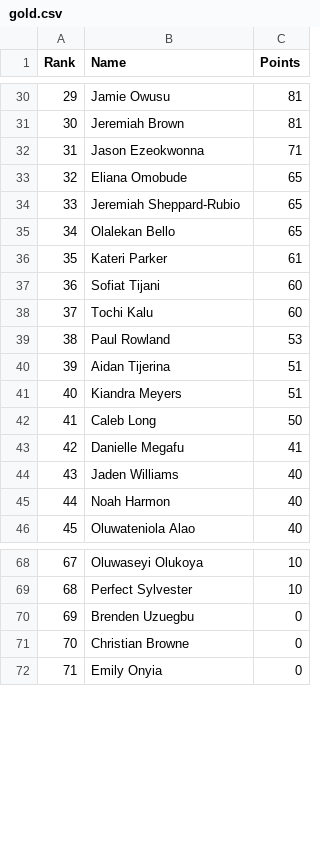
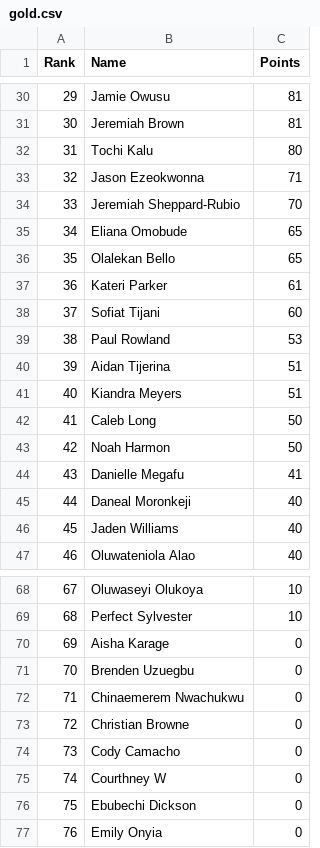
Before and after one commit to utsahistorian/utsansbewebsite, a CSV file: gold.csv, drawn as a sheet; only a part is shown, gaps mark what is left out; removed rows and columns are numbered as before the commit, all else as after; the diff covers the shown part only; the diff names each change by its address in the sheet, - before the commit and + after, or states it on an @@ line.

```diff
--- a/gold.csv
+++ b/gold.csv
@@ column A (Rank) renumbered between rows 5 and 102 @@
+row 32: 31 | Tochi Kalu | 80
+row 34: 33 | Jeremiah Sheppard-Rubio | 70
-row 34: 33 | Jeremiah Sheppard-Rubio | 65
-row 38: 37 | Tochi Kalu | 60
+row 43: 42 | Noah Harmon | 50
+row 45: 44 | Daneal Moronkeji | 40
-row 45: 44 | Noah Harmon | 40
+row 70: 69 | Aisha Karage | 0
+row 72: 71 | Chinaemerem Nwachukwu | 0
+row 74: 73 | Cody Camacho | 0
+row 75: 74 | Courthney W | 0
+row 76: 75 | Ebubechi Dickson | 0
```
Also changed, not shown: 16 added rows, 9 removed rows and 14 edited cells elsewhere in this file.
